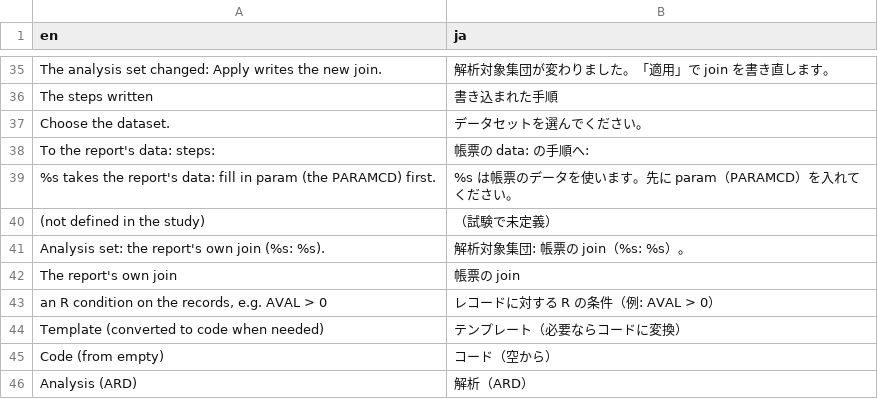
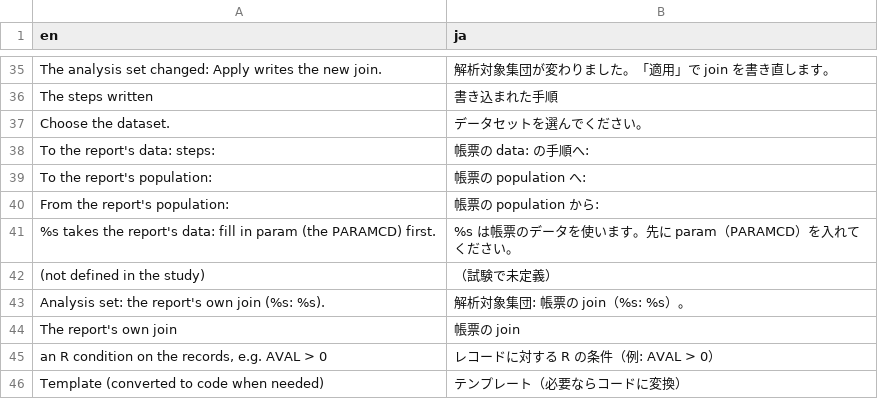
Before and after one commit to ichirio/tflplanner, a CSV file: inst/i18n/strings/add_report.csv, drawn as a sheet; only a part is shown, gaps mark what is left out; the shorter side is filled out with more unchanged rows.

```diff
--- a/inst/i18n/strings/add_report.csv
+++ b/inst/i18n/strings/add_report.csv
@@ -38,2 +38,4 @@
 "To the report's data: steps:","帳票の data: の手順へ:"
+"To the report's population:","帳票の population へ:"
+"From the report's population:","帳票の population から:"
 "%s takes the report's data: fill in param (the PARAMCD) first.","%s は帳票のデータを使います。先に param（PARAMCD）を入れてください。"
```
Also changed, not shown: inst/i18n/strings/app_ui.csv, inst/i18n/strings/common.csv, 9 other files.
